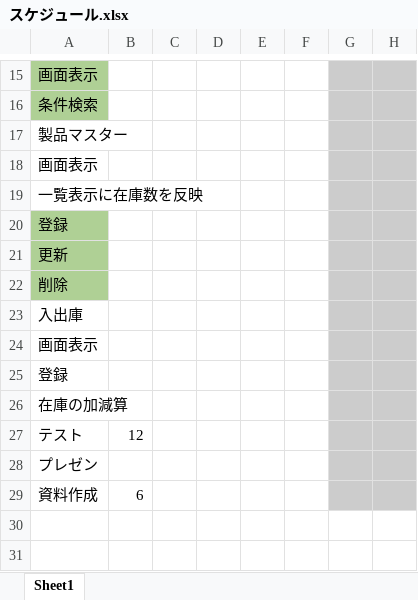
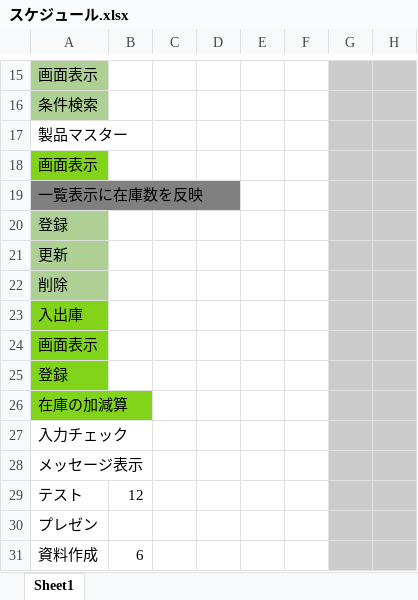
Before and after one commit to roja1988/88_WorkProduct, an Excel workbook: document/スケジュール.xlsx, sheet Sheet1, drawn as a sheet; only a part is shown, gaps mark what is left out; values as stored, in another font and other column widths than the file's, no borders; charts and pictures not drawn; rows hold the shown columns only; the diff names each change by its address in the sheet, - before the commit and + after, or states it on an @@ line.

```diff
--- a/document/スケジュール.xlsx (sheet Sheet1)
+++ b/document/スケジュール.xlsx (sheet Sheet1)
-A18 fill: none
+A18 fill: #81D41A
-A19 fill: none
+A19 fill: #808080
-A23:A26 fill: none
+A23:A26 fill: #81D41A
+row 27: 入力チェック
+row 28: メッセージ表示
```
Also changed, not shown: charts or pictures, document/課題管理.xlsx, 1 other file.
